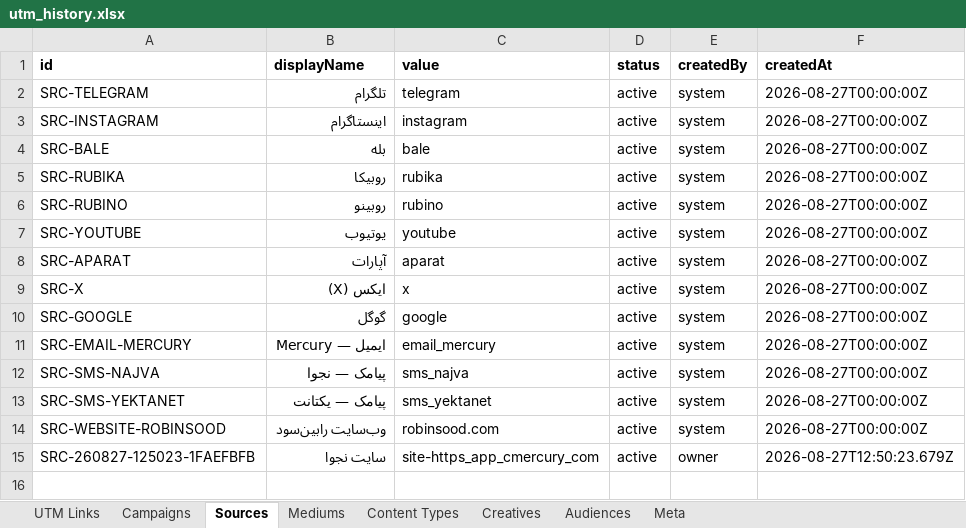
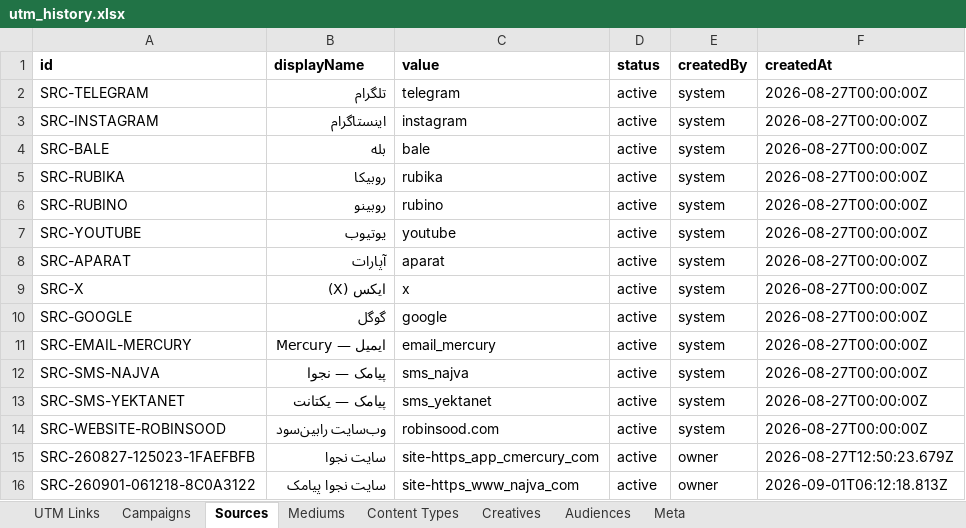
Before and after one commit to omidmoghiseh80-cell/robinsood-utm-manager1, an Excel workbook: exports/utm_history.xlsx, sheet Sources, drawn as a sheet; values as stored, in another font and other column widths than the file's, no borders; the diff names each change by its address in the sheet, - before the commit and + after, or states it on an @@ line.

```diff
--- a/exports/utm_history.xlsx (sheet Sources)
+++ b/exports/utm_history.xlsx (sheet Sources)
+row 16: SRC-260901-061218-8C0A3122 | سایت نجوا پیامک | site-https_www_najva_com | active | owner | 2026-09-01T06:12:18.813Z
```
Also changed, not shown: sheet Meta.
